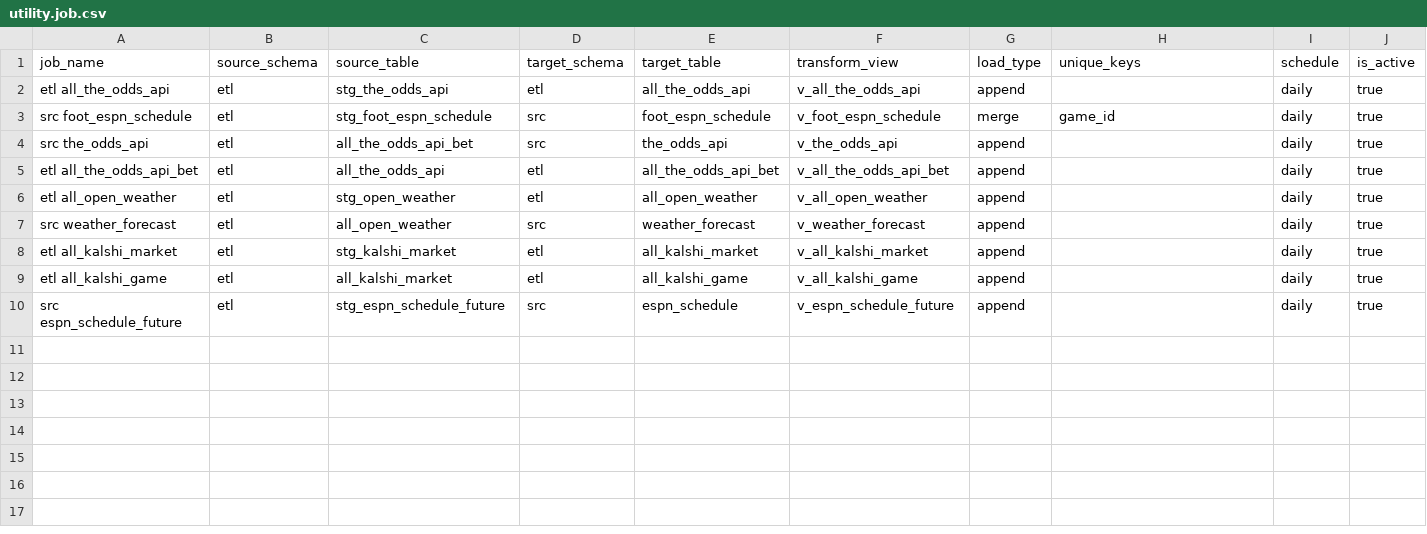
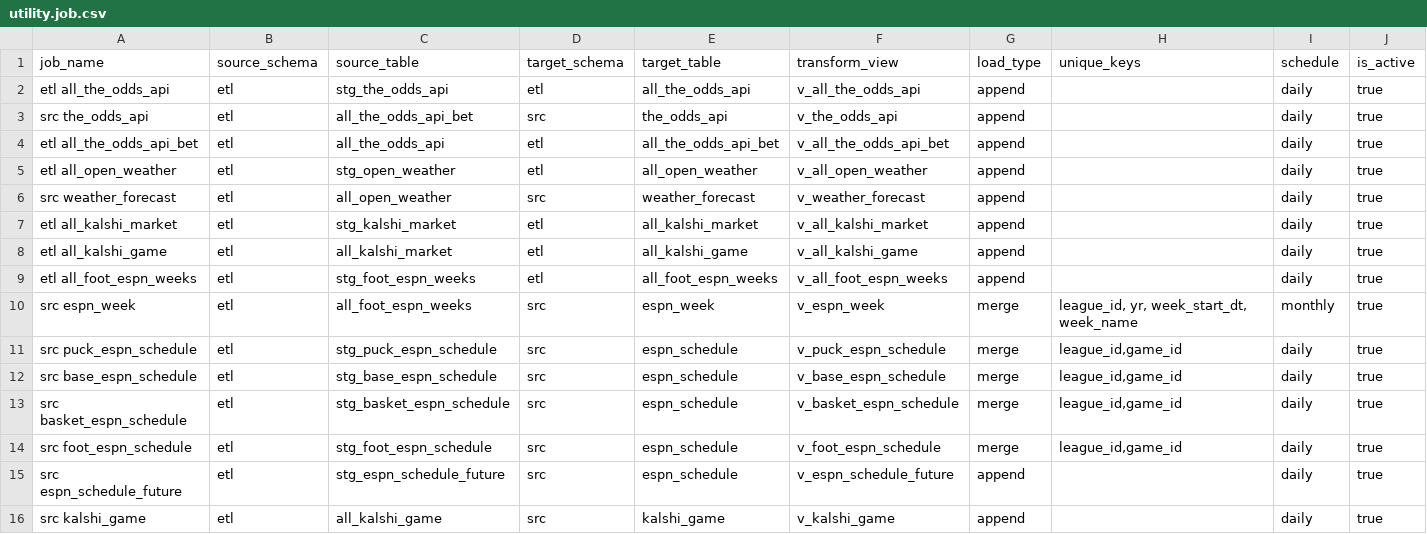
Before and after one commit to QuinnFargen/unitleague, a CSV file: db/seed/utility.job.csv, drawn as a sheet; removed rows and columns are numbered as before the commit, all else as after; the diff names each change by its address in the sheet, - before the commit and + after, or states it on an @@ line.

```diff
--- a/db/seed/utility.job.csv
+++ b/db/seed/utility.job.csv
-row 3: src foot_espn_schedule | etl | stg_foot_espn_schedule | src | foot_espn_schedule | v_foot_espn_schedule | merge | game_id | daily | true
+row 9: etl all_foot_espn_weeks | etl | stg_foot_espn_weeks | etl | all_foot_espn_weeks | v_all_foot_espn_weeks | append |  | daily | true
+row 10: src espn_week | etl | all_foot_espn_weeks | src | espn_week | v_espn_week | merge | league_id, yr, week_start_dt, week_name | monthly | true
+row 11: src puck_espn_schedule | etl | stg_puck_espn_schedule | src | espn_schedule | v_puck_espn_schedule | merge | league_id,game_id | daily | true
+row 12: src base_espn_schedule | etl | stg_base_espn_schedule | src | espn_schedule | v_base_espn_schedule | merge | league_id,game_id | daily | true
+row 13: src basket_espn_schedule | etl | stg_basket_espn_schedule | src | espn_schedule | v_basket_espn_schedule | merge | league_id,game_id | daily | true
+row 14: src foot_espn_schedule | etl | stg_foot_espn_schedule | src | espn_schedule | v_foot_espn_schedule | merge | league_id,game_id | daily | true
+row 16: src kalshi_game | etl | all_kalshi_game | src | kalshi_game | v_kalshi_game | append |  | daily | true
```
Also changed, not shown: 19 other files.
